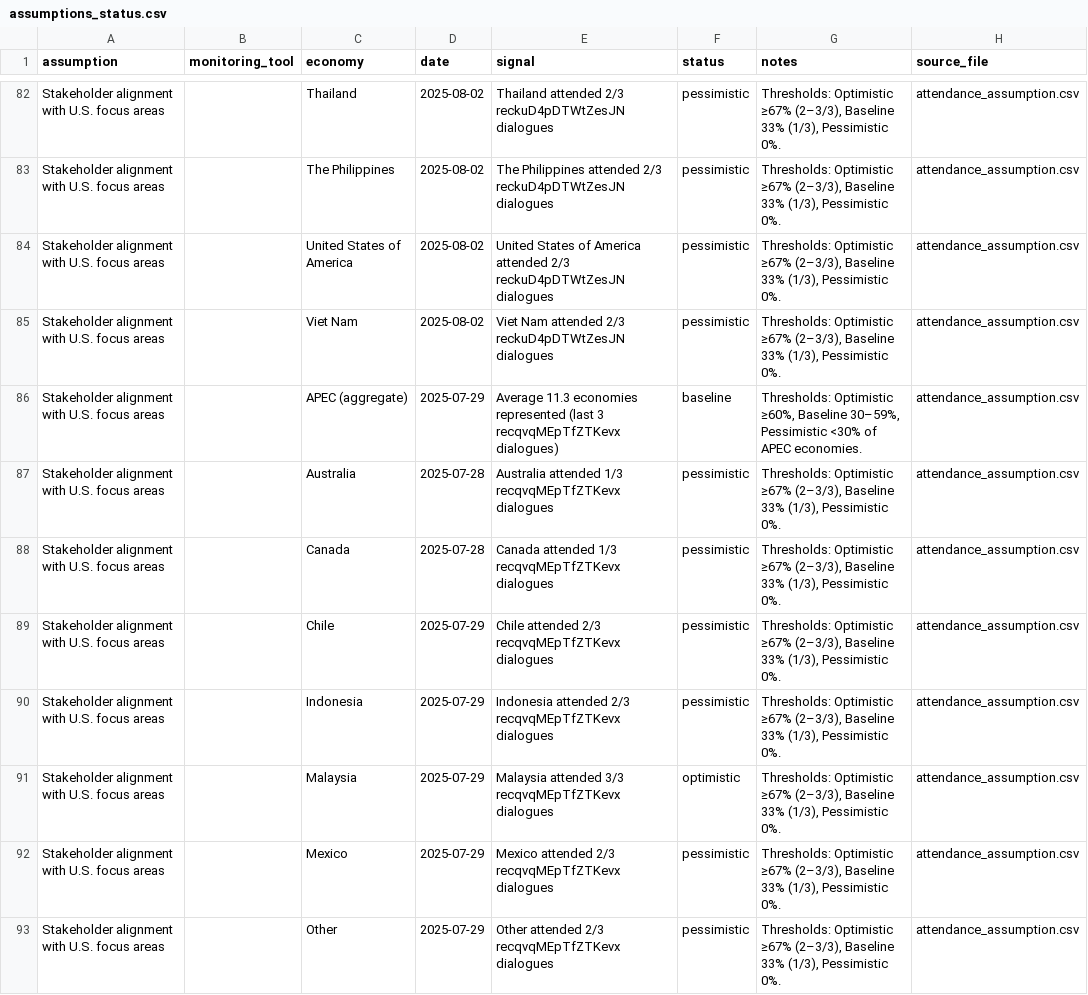
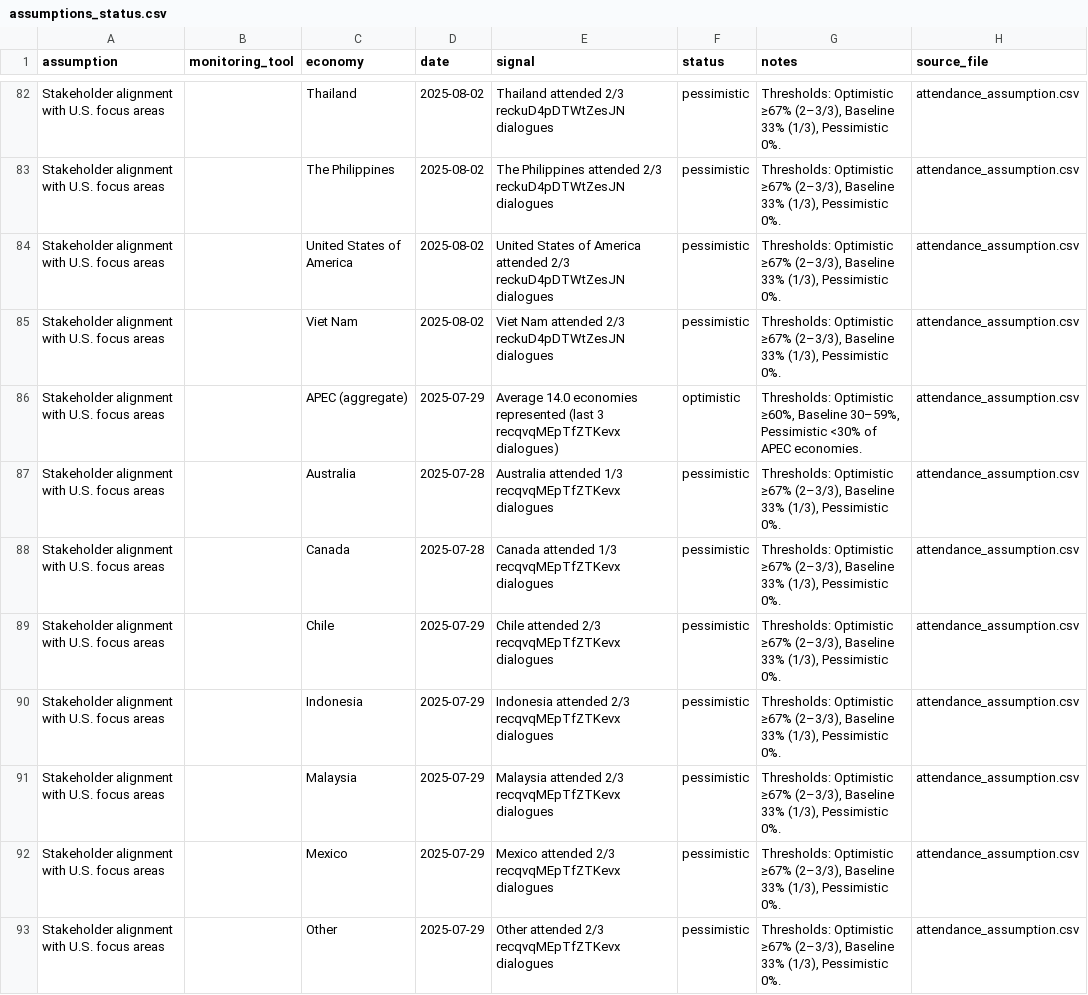
Before and after one commit to usapecrise/US-APEC-RISE-Risk-Monitoring-Suite, a CSV file: assumptions_status.csv, drawn as a sheet; only a part is shown, gaps mark what is left out; the diff covers the shown part only.

```diff
--- a/assumptions_status.csv
+++ b/assumptions_status.csv
@@ -85,3 +85,3 @@ Stakeholder alignment with U.S. focus areas,,United States of America,2025-08-02
 Stakeholder alignment with U.S. focus areas,,Viet Nam,2025-08-02,Viet Nam attended 2/3 reckuD4pDTWtZesJN dialogues,pessimistic,"Thresholds: Optimistic ≥67% (2–3/3), Baseline 33% (1/3), Pessimistic 0%.",attendance_assumption.csv
-Stakeholder alignment with U.S. focus areas,,APEC (aggregate),2025-07-29,Average 11.3 economies represented (last 3 recqvqMEpTfZTKevx dialogues),baseline,"Thresholds: Optimistic ≥60%, Baseline 30–59%, Pessimistic <30% of APEC economies.",attendance_assumption.csv
+Stakeholder alignment with U.S. focus areas,,APEC (aggregate),2025-07-29,Average 14.0 economies represented (last 3 recqvqMEpTfZTKevx dialogues),optimistic,"Thresholds: Optimistic ≥60%, Baseline 30–59%, Pessimistic <30% of APEC economies.",attendance_assumption.csv
 Stakeholder alignment with U.S. focus areas,,Australia,2025-07-28,Australia attended 1/3 recqvqMEpTfZTKevx dialogues,pessimistic,"Thresholds: Optimistic ≥67% (2–3/3), Baseline 33% (1/3), Pessimistic 0%.",attendance_assumption.csv
@@ -90,3 +90,3 @@ Stakeholder alignment with U.S. focus areas,,Chile,2025-07-29,Chile attended 2/3
 Stakeholder alignment with U.S. focus areas,,Indonesia,2025-07-29,Indonesia attended 2/3 recqvqMEpTfZTKevx dialogues,pessimistic,"Thresholds: Optimistic ≥67% (2–3/3), Baseline 33% (1/3), Pessimistic 0%.",attendance_assumption.csv
-Stakeholder alignment with U.S. focus areas,,Malaysia,2025-07-29,Malaysia attended 3/3 recqvqMEpTfZTKevx dialogues,optimistic,"Thresholds: Optimistic ≥67% (2–3/3), Baseline 33% (1/3), Pessimistic 0%.",attendance_assumption.csv
+Stakeholder alignment with U.S. focus areas,,Malaysia,2025-07-29,Malaysia attended 2/3 recqvqMEpTfZTKevx dialogues,pessimistic,"Thresholds: Optimistic ≥67% (2–3/3), Baseline 33% (1/3), Pessimistic 0%.",attendance_assumption.csv
 Stakeholder alignment with U.S. focus areas,,Mexico,2025-07-29,Mexico attended 2/3 recqvqMEpTfZTKevx dialogues,pessimistic,"Thresholds: Optimistic ≥67% (2–3/3), Baseline 33% (1/3), Pessimistic 0%.",attendance_assumption.csv
```
Also changed, not shown: 12 edited cells elsewhere in this file, OT1.csv, Workshop_Master_List.csv, 24 other files.
